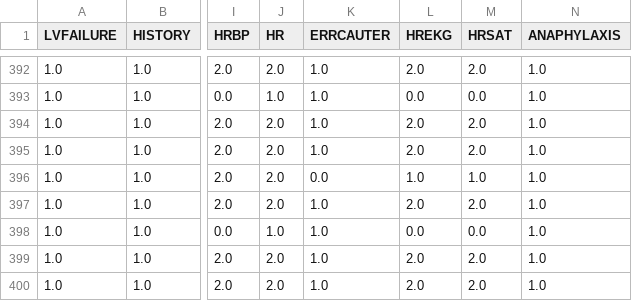
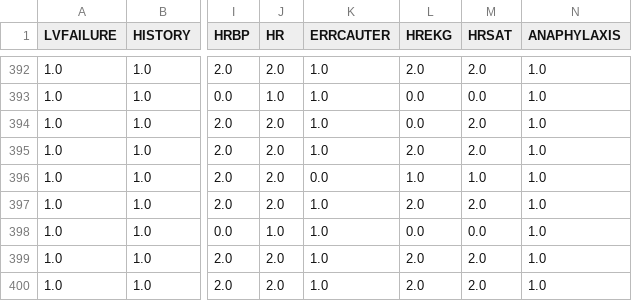
Before and after one commit to lmisselyn/LINGI2364-Pattern-Mining, a CSV file: Project-3/datasets/alarm/Imputed_values.csv, drawn as a sheet; only a part is shown, gaps mark what is left out; the diff covers the shown part only; the diff names each change by its address in the sheet, - before the commit and + after, or states it on an @@ line.

```diff
--- a/Project-3/datasets/alarm/Imputed_values.csv
+++ b/Project-3/datasets/alarm/Imputed_values.csv
-L394 (HREKG): 2.0
+L394 (HREKG): 0.0
```
Also changed, not shown: 12 edited cells elsewhere in this file, Project-3/datasets/andes/Imputed_values.csv, Project-3/datasets/random/Imputed_values.csv, 21 other files.
